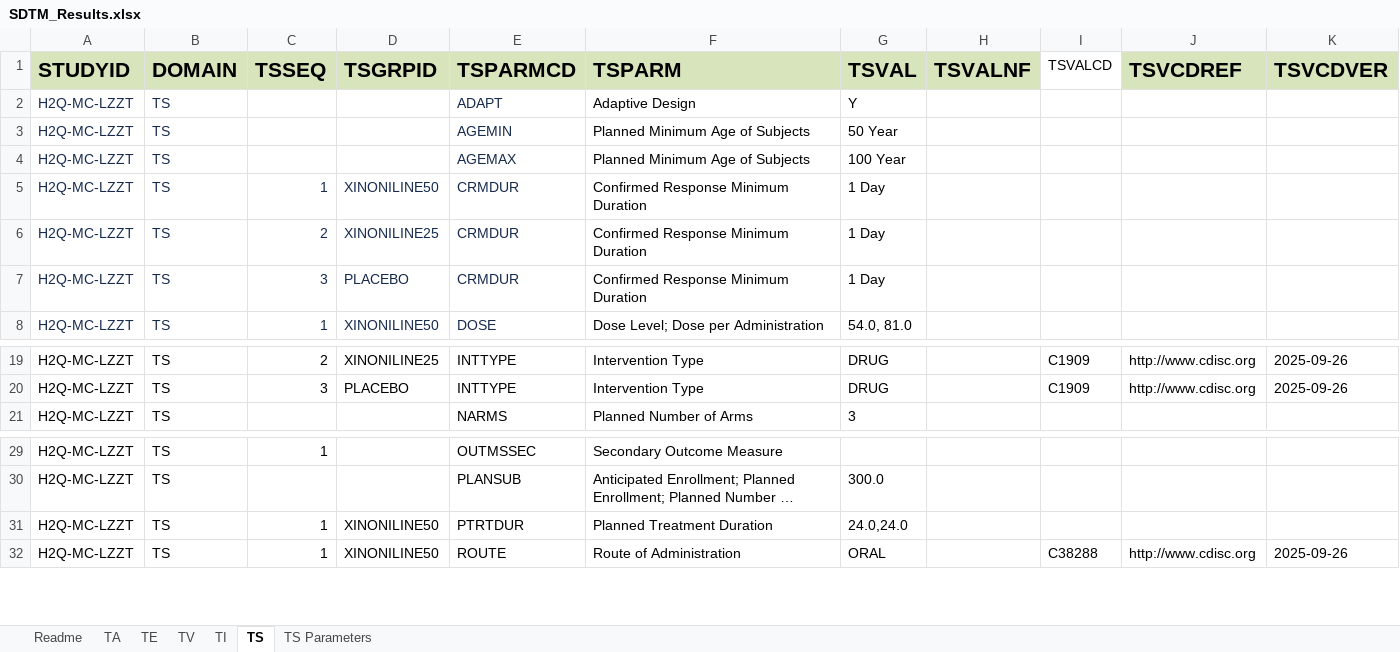
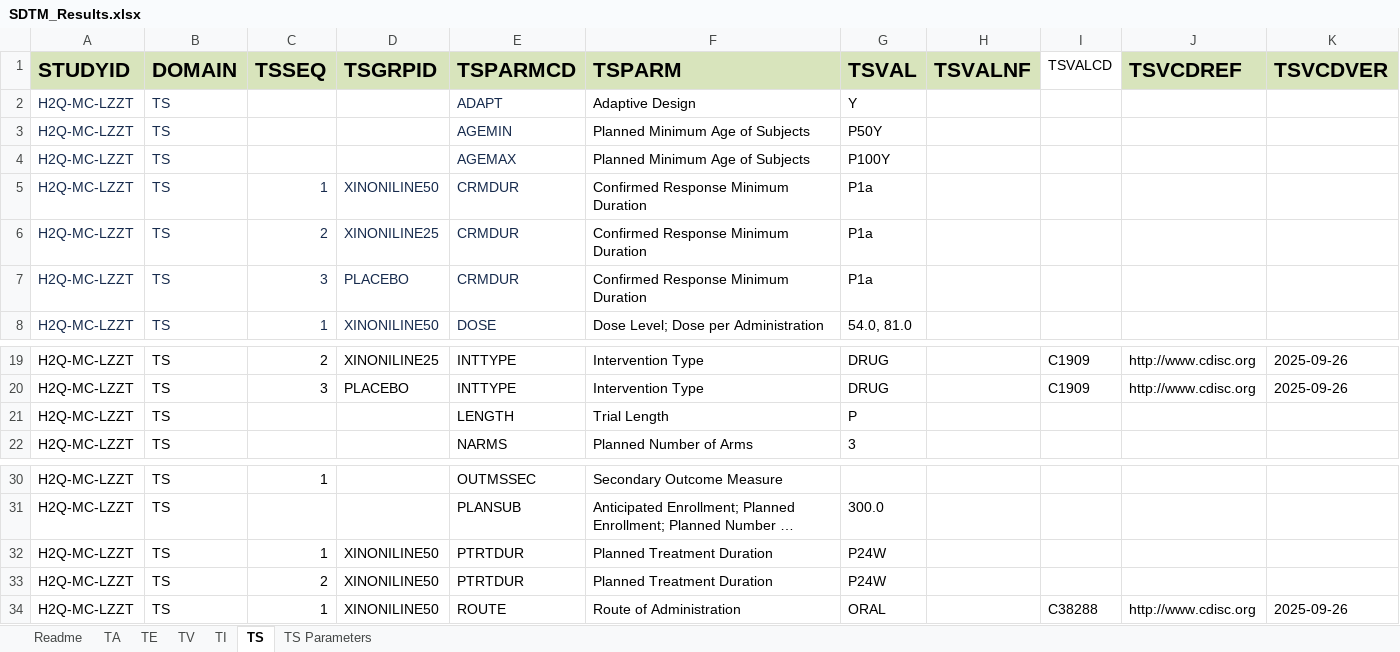
Before and after one commit to ClinLine/USDM_SDTM_mapper, an Excel workbook: Output/SDTM_Results.xlsx, sheet TS, drawn as a sheet; only a part is shown, gaps mark what is left out; long unchanged cells end in …; values as stored, in another font and other column widths than the file's, no borders; addresses are those after the commit; the diff names each change by its address in the sheet, - before the commit and + after, or states it on an @@ line.

```diff
--- a/Output/SDTM_Results.xlsx (sheet TS)
+++ b/Output/SDTM_Results.xlsx (sheet TS)
-G3 (TSVAL): 50 Year
+G3 (TSVAL): P50Y
-G4 (TSVAL): 100 Year
+G4 (TSVAL): P100Y
-G5:G7 (TSVAL): 1 Day
+G5:G7 (TSVAL): P1a
+row 21: H2Q-MC-LZZT | TS |  |  | LENGTH | Trial Length | P
-G32 (TSVAL): 24.0,24.0
+G32 (TSVAL): P24W
+row 33: H2Q-MC-LZZT | TS | 2 | XINONILINE50 | PTRTDUR | Planned Treatment Duration | P24W
```
Also changed, not shown: sheet TS Parameters, Maps/sdtm_mapping_paths.xlsx.
